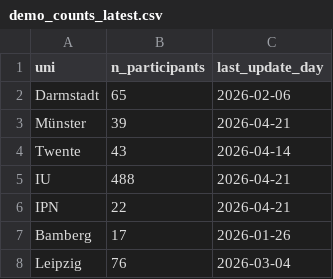
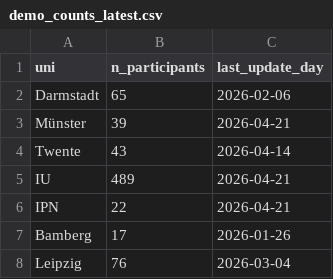
Before and after one commit to schiekiera/German_Lexicon_Multilab_Monitoring, a CSV file: demo_counts_latest.csv, drawn as a sheet; only a part is shown.

```diff
--- a/demo_counts_latest.csv
+++ b/demo_counts_latest.csv
@@ -4,3 +4,3 @@ Münster,39,2026-04-21
 Twente,43,2026-04-14
-IU,488,2026-04-21
+IU,489,2026-04-21
 IPN,22,2026-04-21
```
Also changed, not shown: demo_counts_history.csv, 5 other files.
